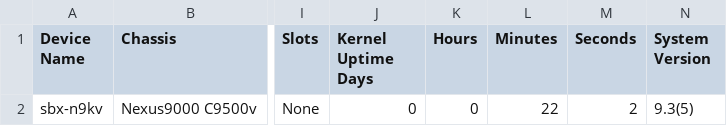
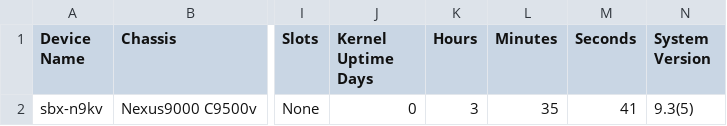
Before and after one commit to msiegy/magic_carpet, a CSV file: Cave_of_Wonders/Cisco/DevNet_Sandbox/Show_Version/DevNet_Sandbox_Nexus9k_show_version.csv, drawn as a sheet; only a part is shown, gaps mark what is left out; the diff names each change by its address in the sheet, - before the commit and + after, or states it on an @@ line.

```diff
--- a/Cave_of_Wonders/Cisco/DevNet_Sandbox/Show_Version/DevNet_Sandbox_Nexus9k_show_version.csv
+++ b/Cave_of_Wonders/Cisco/DevNet_Sandbox/Show_Version/DevNet_Sandbox_Nexus9k_show_version.csv
-K2 (Hours): 0
+K2 (Hours): 3
-L2 (Minutes): 22
+L2 (Minutes): 35
-M2 (Seconds): 2
+M2 (Seconds): 41
```
Also changed, not shown: Cave_of_Wonders/Cisco/DevNet_Sandbox/Show_BGP_Sessions/DevNet_Sandbox_Nexus9k_show_bgp_sessions.csv, Cave_of_Wonders/Cisco/DevNet_Sandbox/Show_IP_OSPF/DevNet_Sandbox_Nexus9k_show_ip_ospf.csv, 47 other files.
